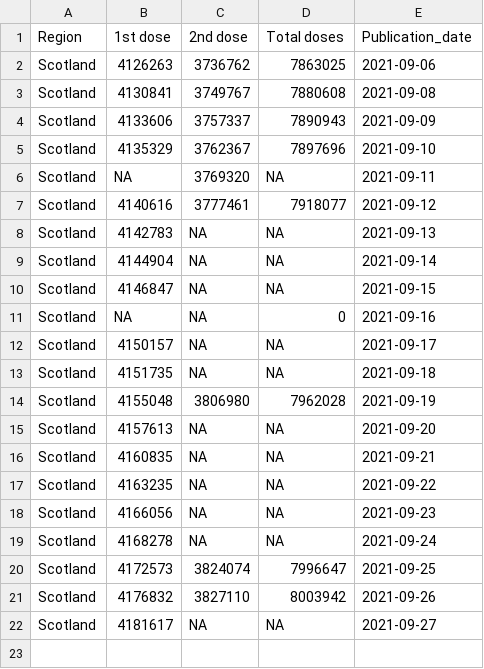
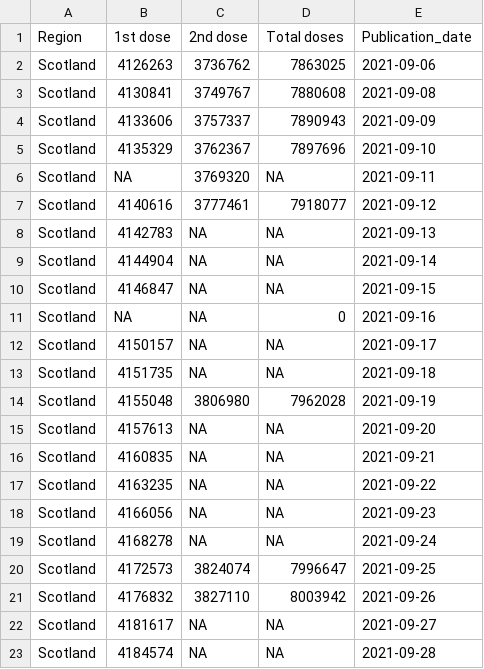
Before and after one commit to externality44/Automate-vaccine-briefing, a CSV file: data/scot_vaccine.csv, drawn as a sheet.

```diff
--- a/data/scot_vaccine.csv
+++ b/data/scot_vaccine.csv
@@ -22 +22,2 @@ Region,1st dose,2nd dose,Total doses,Publication_date
 "Scotland",4181617,NA,NA,2021-09-27
+"Scotland",4184574,NA,NA,2021-09-28
```
Also changed, not shown: data/NI_vaccine.csv, data/eng_vaccine.csv, 1 other file.
